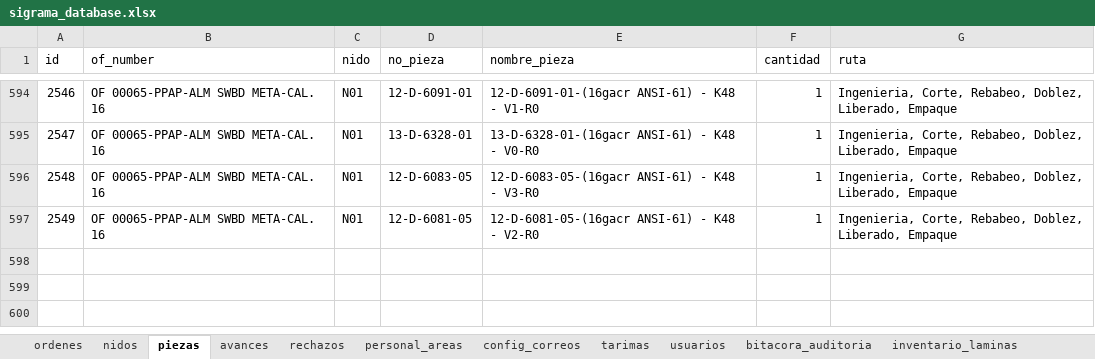
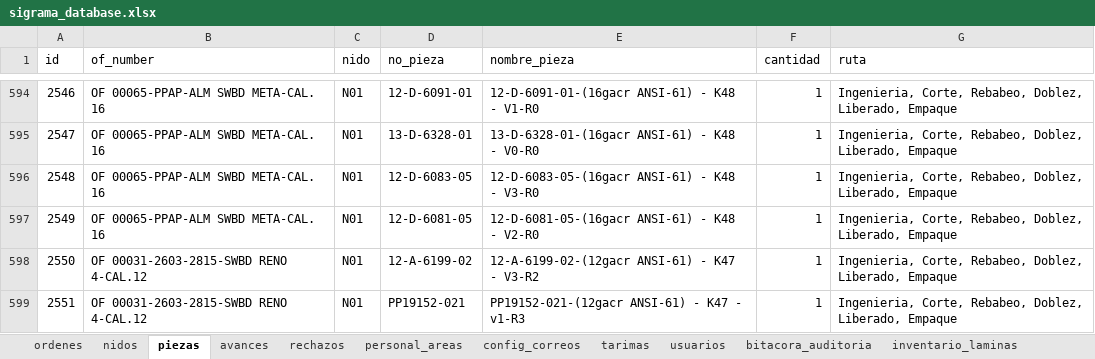
Before and after one commit to jesusalbertomoraleslopez-byte/control-corte-doblez, an Excel workbook: sigrama_database.xlsx, sheet piezas, drawn as a sheet; only a part is shown, gaps mark what is left out; values as stored, in another font and other column widths than the file's, no borders; the diff names each change by its address in the sheet, - before the commit and + after, or states it on an @@ line.

```diff
--- a/sigrama_database.xlsx (sheet piezas)
+++ b/sigrama_database.xlsx (sheet piezas)
+row 598: 2550 | OF 00031-2603-2815-SWBD RENO 4-CAL.12 | N01 | 12-A-6199-02 | 12-A-6199-02-(12gacr ANSI-61) - K47 - V3-R2 | 1 | Ingenieria, Corte, Rebabeo, Doblez, Liberado, Empaque
+row 599: 2551 | OF 00031-2603-2815-SWBD RENO 4-CAL.12 | N01 | PP19152-021 | PP19152-021-(12gacr ANSI-61) - K47 - v1-R3 | 1 | Ingenieria, Corte, Rebabeo, Doblez, Liberado, Empaque
```
Also changed, not shown: sheet ordenes, sheet nidos.
